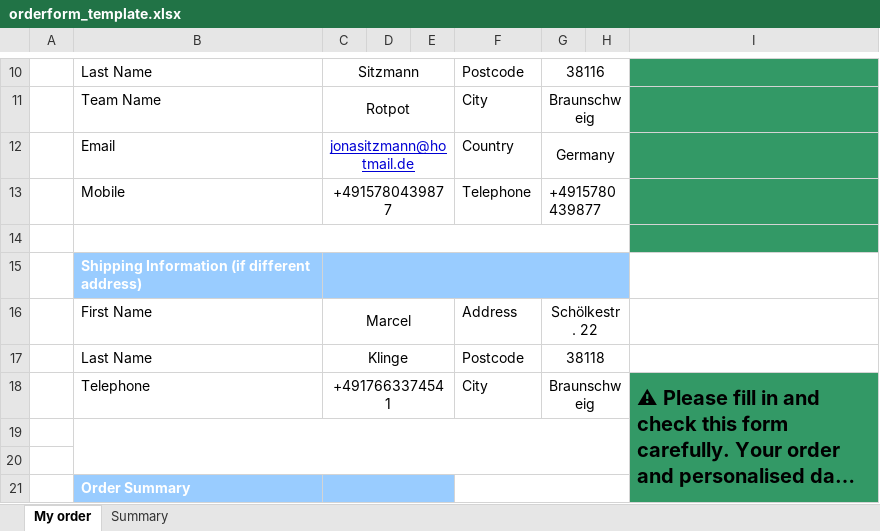
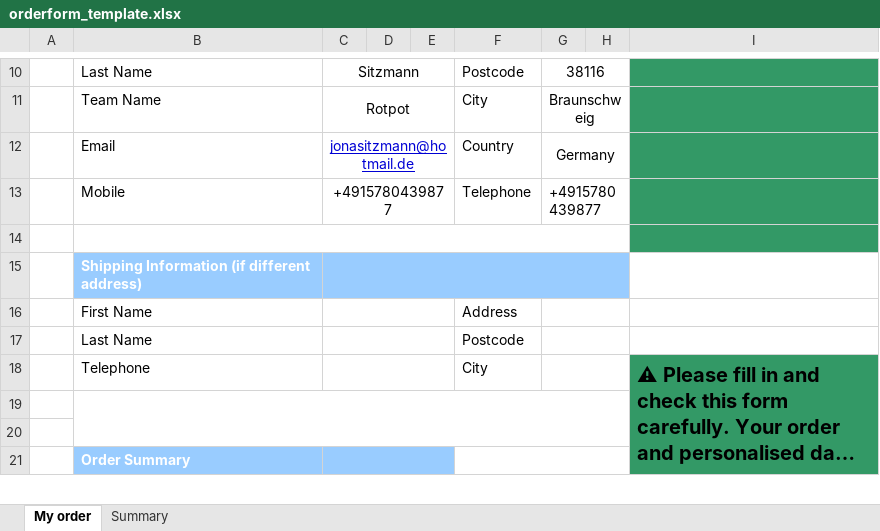
Before and after one commit to jonasitzmann/rotpot-trikotbestellung, an Excel workbook: templates/orderform_template.xlsx, sheet My order, drawn as a sheet; only a part is shown, gaps mark what is left out; long unchanged cells end in …; values as stored, in another font and other column widths than the file's, no borders; charts and pictures and conditional formats not drawn; the diff names each change by its address in the sheet, - before the commit and + after, or states it on an @@ line.

```diff
--- a/templates/orderform_template.xlsx (sheet My order)
+++ b/templates/orderform_template.xlsx (sheet My order)
-C16: Marcel
+C16: (empty)
-G16: Schölkestr. 22
+G16: (empty)
-C17: Klinge
+C17: (empty)
-G17: 38118
+G17: (empty)
-C18: +4917663374541
+C18: (empty)
-G18: Braunschweig
+G18: (empty)
```
Also changed, not shown: charts or pictures, downloaded_tables/summary.xlsx, 17 other files.
